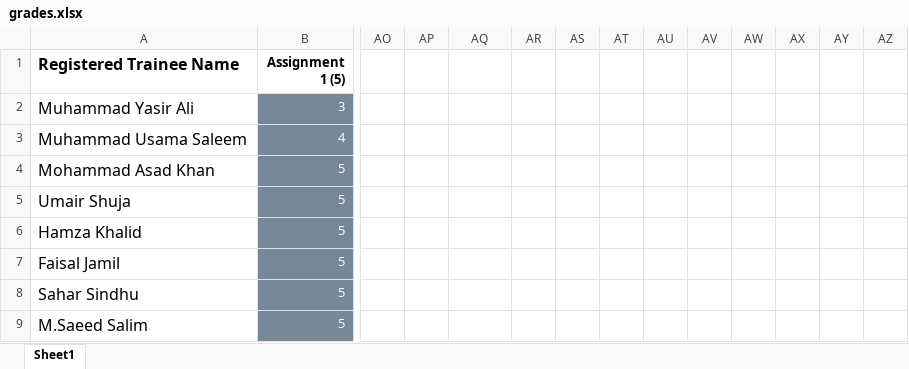
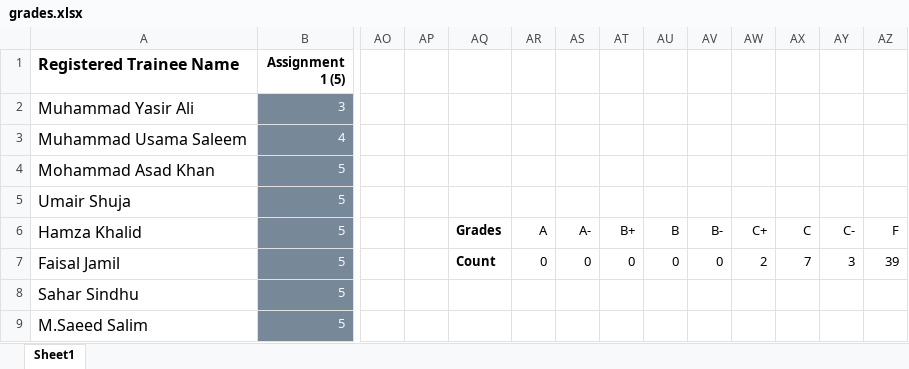
Before and after one commit to taharushain/IT-Entrepreneurship, an Excel workbook: grades.xlsx, sheet Sheet1, drawn as a sheet; only a part is shown, gaps mark what is left out; values as stored, in another font and other column widths than the file's, no borders; charts and pictures not drawn; the diff names each change by its address in the sheet, - before the commit and + after, or states it on an @@ line.

Commit message:
Grades + Attendance

```diff
--- a/grades.xlsx (sheet Sheet1)
+++ b/grades.xlsx (sheet Sheet1)
-AQ6: (empty)
+AQ6: Grades
-AR6: (empty)
+AR6: A
-AS6: (empty)
+AS6: A-
-AT6: (empty)
+AT6: B+
-AU6: (empty)
+AU6: B
-AV6: (empty)
+AV6: B-
-AW6: (empty)
+AW6: C+
-AX6: (empty)
+AX6: C
-AY6: (empty)
+AY6: C-
-AZ6: (empty)
+AZ6: F
-AQ7: (empty)
+AQ7: Count
-AR7: (empty)
+AR7: 0
-AS7: (empty)
+AS7: 0
-AT7: (empty)
+AT7: 0
-AU7: (empty)
+AU7: 0
-AV7: (empty)
+AV7: 0
-AW7: (empty)
+AW7: 2
-AX7: (empty)
+AX7: 7
-AY7: (empty)
+AY7: 3
-AZ7: (empty)
+AZ7: 39
```
Also changed, not shown: charts or pictures.
